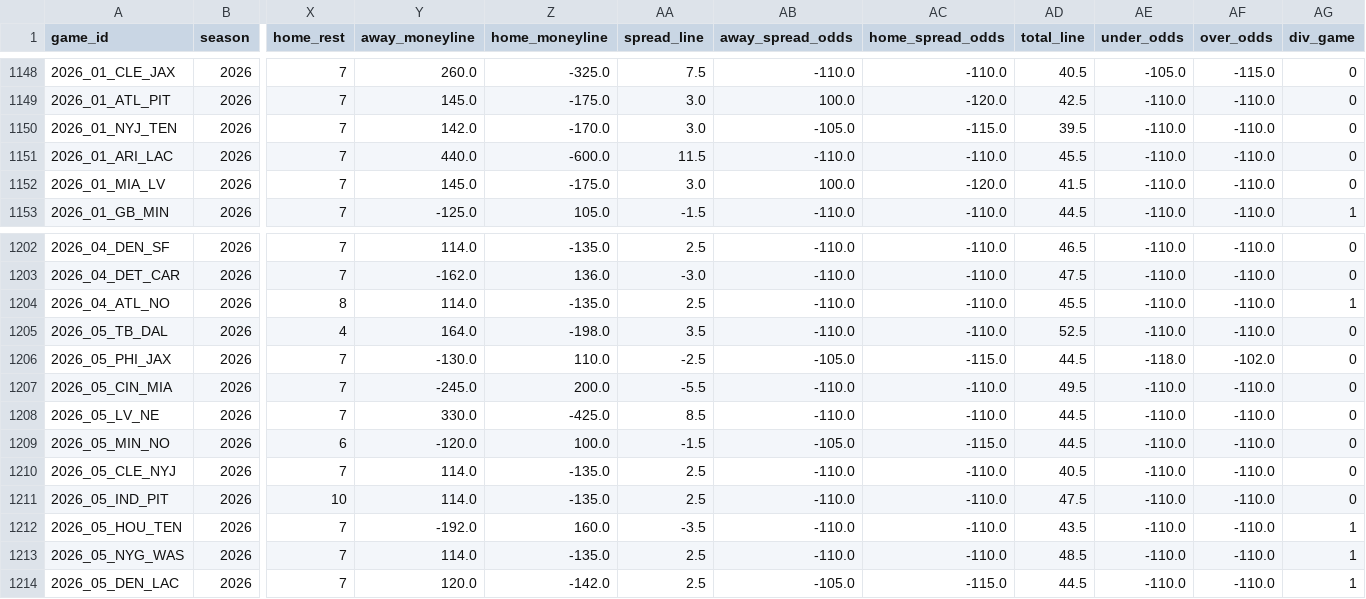
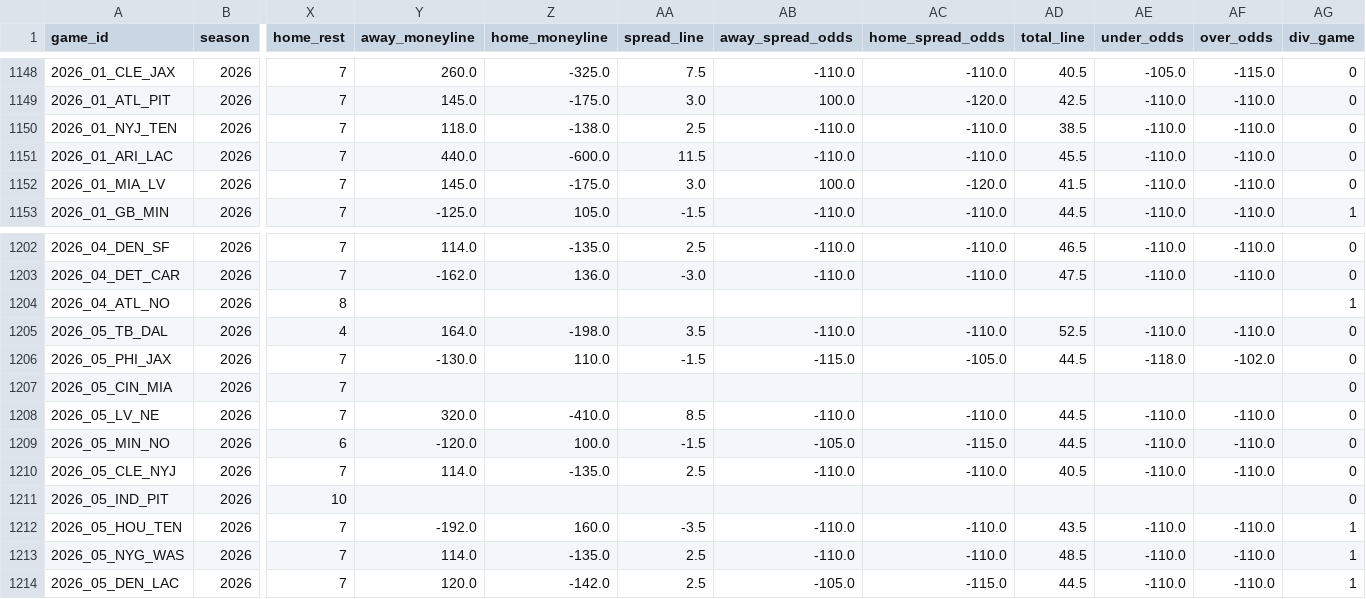
Before and after one commit to dstaggs-15/fantasymanager25, a CSV file: docs/data/raw/schedule_raw.csv, drawn as a sheet; only a part is shown, gaps mark what is left out; the diff covers the shown part only; the diff names each change by its address in the sheet, - before the commit and + after, or states it on an @@ line.

```diff
--- a/docs/data/raw/schedule_raw.csv
+++ b/docs/data/raw/schedule_raw.csv
-Y1150 (away_moneyline): 142.0
+Y1150 (away_moneyline): 118.0
-Z1150 (home_moneyline): -170.0
+Z1150 (home_moneyline): -138.0
-AA1150 (spread_line): 3.0
+AA1150 (spread_line): 2.5
-AB1150 (away_spread_odds): -105.0
+AB1150 (away_spread_odds): -110.0
-AC1150 (home_spread_odds): -115.0
+AC1150 (home_spread_odds): -110.0
-AD1150 (total_line): 39.5
+AD1150 (total_line): 38.5
-Y1204 (away_moneyline): 114.0
+Y1204 (away_moneyline): (empty)
-Z1204 (home_moneyline): -135.0
+Z1204 (home_moneyline): (empty)
-AA1204 (spread_line): 2.5
+AA1204 (spread_line): (empty)
-AB1204 (away_spread_odds): -110.0
+AB1204 (away_spread_odds): (empty)
-AC1204 (home_spread_odds): -110.0
+AC1204 (home_spread_odds): (empty)
-AD1204 (total_line): 45.5
+AD1204 (total_line): (empty)
-AE1204 (under_odds): -110.0
+AE1204 (under_odds): (empty)
-AF1204 (over_odds): -110.0
+AF1204 (over_odds): (empty)
-AA1206 (spread_line): -2.5
+AA1206 (spread_line): -1.5
-AB1206 (away_spread_odds): -105.0
+AB1206 (away_spread_odds): -115.0
-AC1206 (home_spread_odds): -115.0
+AC1206 (home_spread_odds): -105.0
-Y1207 (away_moneyline): -245.0
+Y1207 (away_moneyline): (empty)
-Z1207 (home_moneyline): 200.0
+Z1207 (home_moneyline): (empty)
-AA1207 (spread_line): -5.5
+AA1207 (spread_line): (empty)
-AB1207 (away_spread_odds): -110.0
+AB1207 (away_spread_odds): (empty)
-AC1207 (home_spread_odds): -110.0
+AC1207 (home_spread_odds): (empty)
-AD1207 (total_line): 49.5
+AD1207 (total_line): (empty)
-AE1207 (under_odds): -110.0
+AE1207 (under_odds): (empty)
-AF1207 (over_odds): -110.0
+AF1207 (over_odds): (empty)
-Y1208 (away_moneyline): 330.0
+Y1208 (away_moneyline): 320.0
-Z1208 (home_moneyline): -425.0
+Z1208 (home_moneyline): -410.0
-Y1211 (away_moneyline): 114.0
+Y1211 (away_moneyline): (empty)
-Z1211 (home_moneyline): -135.0
+Z1211 (home_moneyline): (empty)
-AA1211 (spread_line): 2.5
+AA1211 (spread_line): (empty)
-AB1211 (away_spread_odds): -110.0
+AB1211 (away_spread_odds): (empty)
-AC1211 (home_spread_odds): -110.0
+AC1211 (home_spread_odds): (empty)
-AD1211 (total_line): 47.5
+AD1211 (total_line): (empty)
-AE1211 (under_odds): -110.0
+AE1211 (under_odds): (empty)
-AF1211 (over_odds): -110.0
+AF1211 (over_odds): (empty)
```
Also changed, not shown: 157 edited cells elsewhere in this file.
